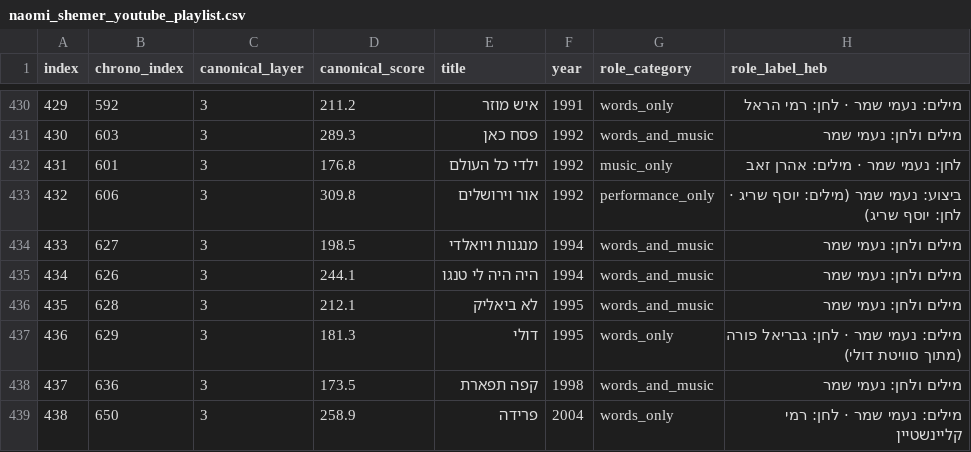
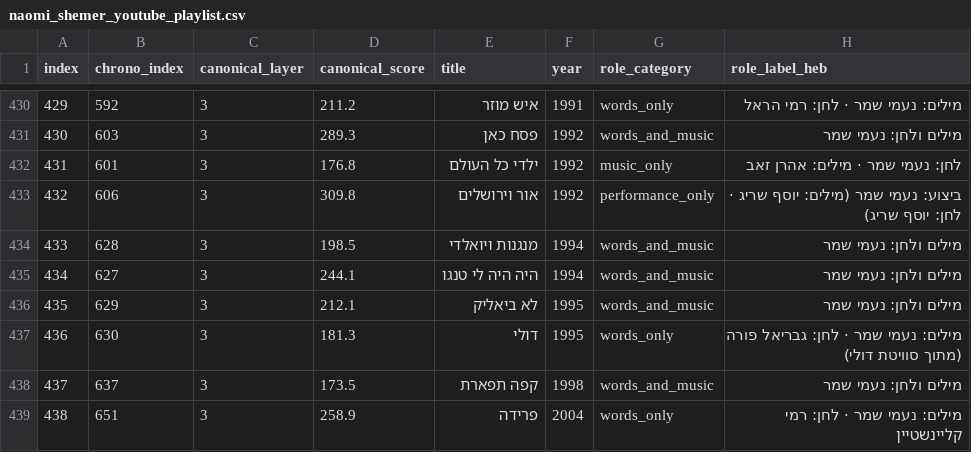
Before and after one commit to DMTsurel/naomi-shemer-playlist, a CSV file: naomi_shemer_youtube_playlist.csv, drawn as a sheet; only a part is shown, gaps mark what is left out; the diff covers the shown part only; the diff names each change by its address in the sheet, - before the commit and + after, or states it on an @@ line.

```diff
--- a/naomi_shemer_youtube_playlist.csv
+++ b/naomi_shemer_youtube_playlist.csv
-B434 (chrono_index): 627
+B434 (chrono_index): 628
-B435 (chrono_index): 626
+B435 (chrono_index): 627
-B436 (chrono_index): 628
+B436 (chrono_index): 629
-B437 (chrono_index): 629
+B437 (chrono_index): 630
-B438 (chrono_index): 636
+B438 (chrono_index): 637
-B439 (chrono_index): 650
+B439 (chrono_index): 651
```
Also changed, not shown: 1 added row, 52 edited cells and row numbers in column A elsewhere in this file, naomi_shemer_streaming_import.csv, 8 other files.
